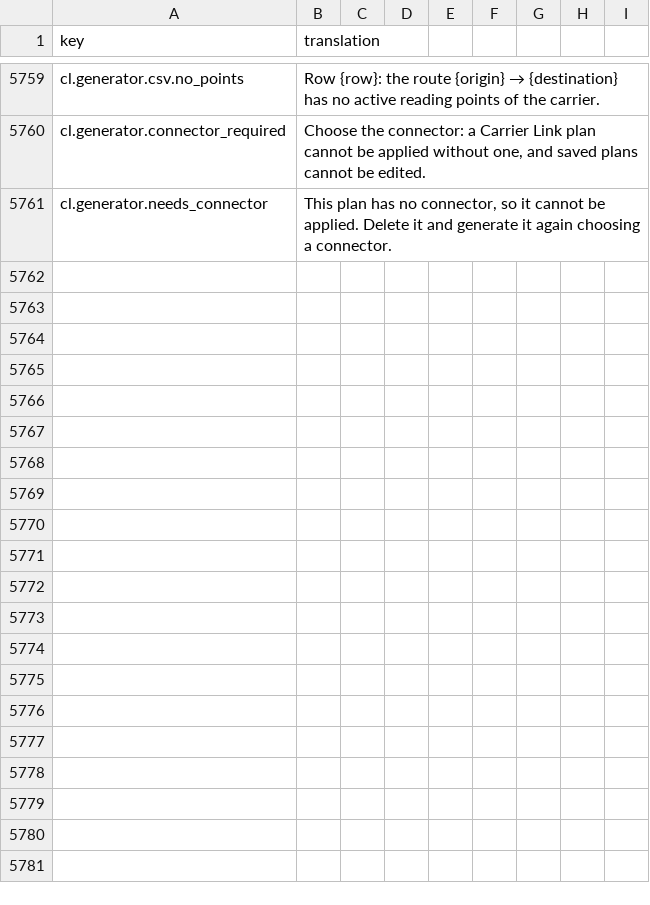
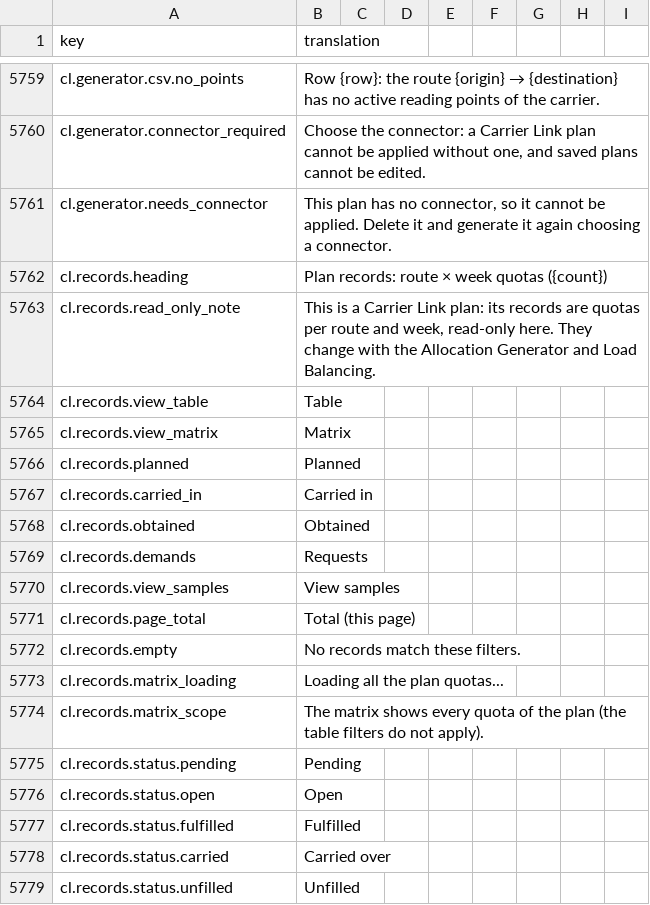
Before and after one commit to IgnacioFernandezSoriano/ONEMS, a CSV file: public/locales/en.csv, drawn as a sheet; only a part is shown, gaps mark what is left out.

```diff
--- a/public/locales/en.csv
+++ b/public/locales/en.csv
@@ -5761 +5761,19 @@ cl.generator.connector_required,"Choose the connector: a Carrier Link plan canno
 cl.generator.needs_connector,"This plan has no connector, so it cannot be applied. Delete it and generate it again choosing a connector."
+cl.records.heading,Plan records: route × week quotas ({count})
+cl.records.read_only_note,"This is a Carrier Link plan: its records are quotas per route and week, read-only here. They change with the Allocation Generator and Load Balancing."
+cl.records.view_table,Table
+cl.records.view_matrix,Matrix
+cl.records.planned,Planned
+cl.records.carried_in,Carried in
+cl.records.obtained,Obtained
+cl.records.demands,Requests
+cl.records.view_samples,View samples
+cl.records.page_total,Total (this page)
+cl.records.empty,No records match these filters.
+cl.records.matrix_loading,Loading all the plan quotas...
+cl.records.matrix_scope,The matrix shows every quota of the plan (the table filters do not apply).
+cl.records.status.pending,Pending
+cl.records.status.open,Open
+cl.records.status.fulfilled,Fulfilled
+cl.records.status.carried,Carried over
+cl.records.status.unfilled,Unfilled
```
Also changed, not shown: public/locales/ar.csv, public/locales/es.csv, 9 other files.
